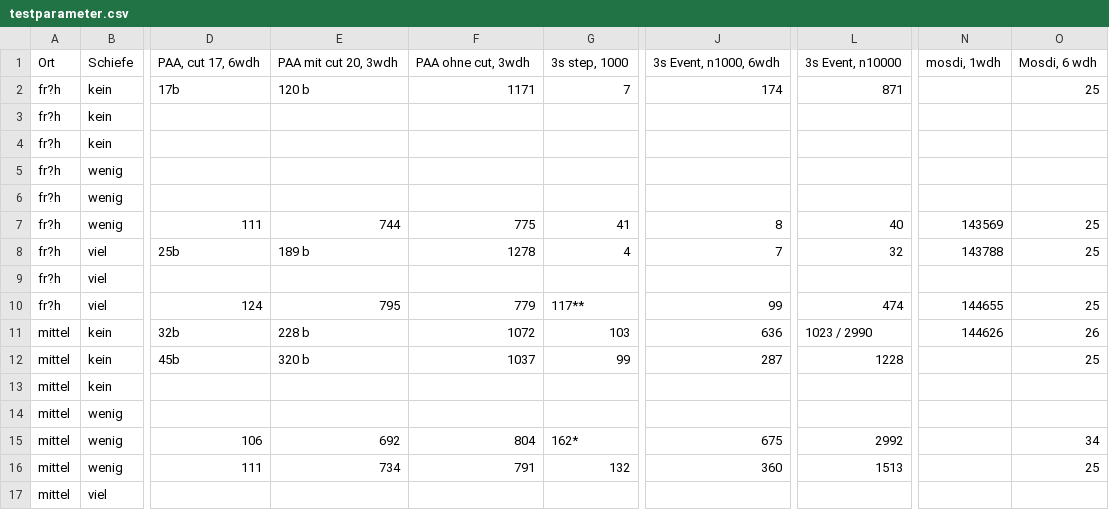
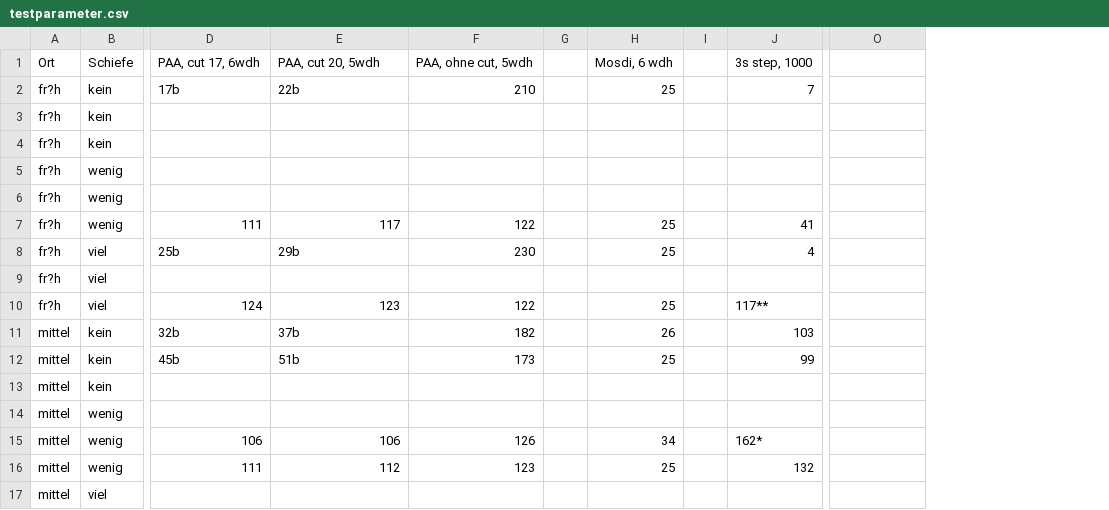
Before and after one commit to Syssy/diplom, a CSV file: Programmierung/PAA/testparameter.csv, drawn as a sheet; only a part is shown, gaps mark what is left out; removed rows and columns are numbered as before the commit, all else as after; the diff covers the shown part only; the diff names each change by its address in the sheet, - before the commit and + after, or states it on an @@ line.

```diff
--- a/Programmierung/PAA/testparameter.csv
+++ b/Programmierung/PAA/testparameter.csv
+column G, empty
+column H, rows 1-16: Mosdi, 6 wdh | 25 |  |  |  |  | 25 | 25 |  | 25 | 26 | 25 |  |  | 34 | 25
+column I, empty
-column J, rows 1-16: 3s Event, n1000, 6wdh | 174 |  |  |  |  | 8 | 7 |  | 99 | 636 | 287 |  |  | 675 | 360
-column L, rows 1-16: 3s Event, n10000 | 871 |  |  |  |  | 40 | 32 |  | 474 | 1023 / 2990 | 1228 |  |  | 2992 | 1513
-column N, rows 1-11: mosdi, 1wdh |  |  |  |  |  | 143569 | 143788 |  | 144655 | 144626
-E1: PAA mit cut 20, 3wdh
+E1: PAA, cut 20, 5wdh
-F1: PAA ohne cut, 3wdh
+F1: PAA, ohne cut, 5wdh
-O1: Mosdi, 6 wdh
+O1: (empty)
-E2: 120 b
+E2: 22b
-F2: 1171
+F2: 210
-O2: 25
+O2: (empty)
-E7: 744
+E7: 117
-F7: 775
+F7: 122
-O7:O8: 25
+O7:O8: (empty)
-E8: 189 b
+E8: 29b
-F8: 1278
+F8: 230
-E10: 795
+E10: 123
-F10: 779
+F10: 122
-O10: 25
+O10: (empty)
-E11: 228 b
+E11: 37b
-F11: 1072
+F11: 182
-O11: 26
+O11: (empty)
-E12: 320 b
+E12: 51b
-F12: 1037
+F12: 173
-O12: 25
+O12: (empty)
-E15: 692
+E15: 106
-F15: 804
+F15: 126
-O15: 34
+O15: (empty)
-E16: 734
+E16: 112
-F16: 791
+F16: 123
-O16: 25
+O16: (empty)
```
Also changed, not shown: 21 edited cells elsewhere in this file, 8 other files.
